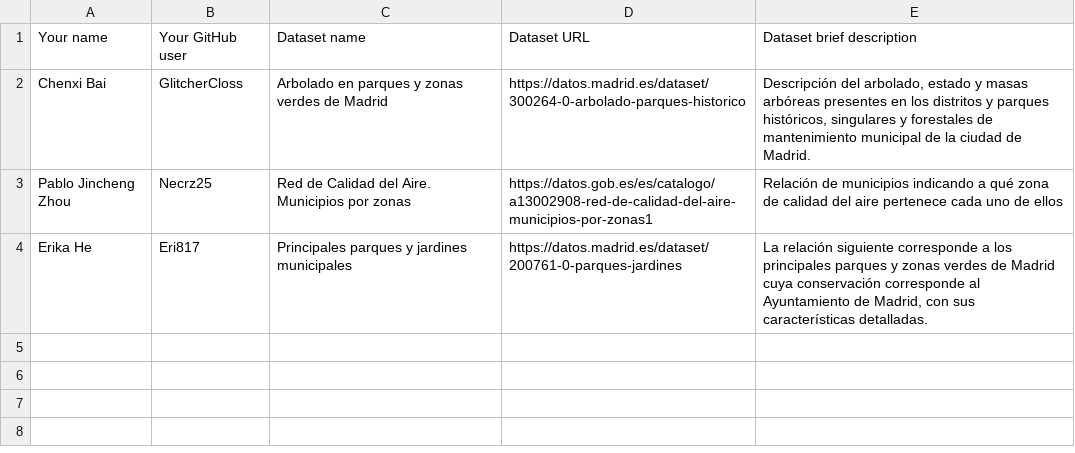
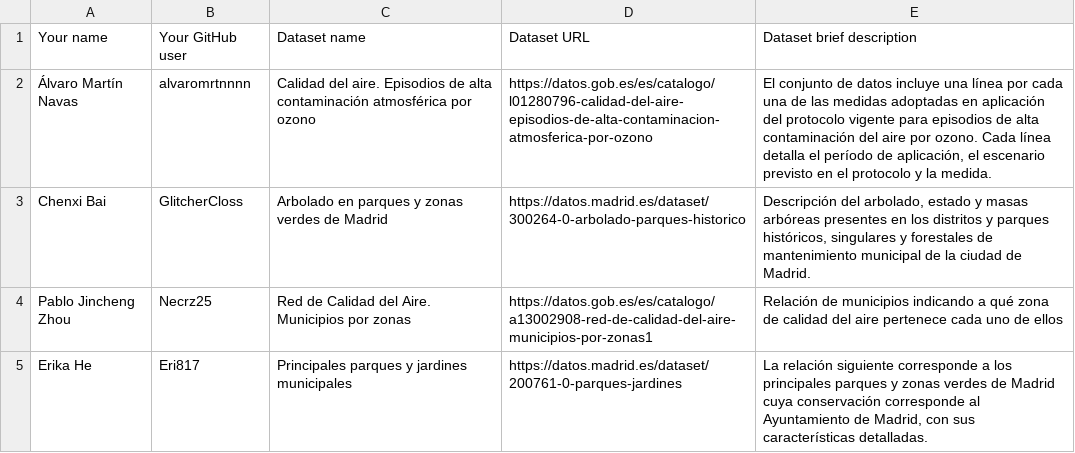
Before and after one commit to Beltran10/Curso2026-2027-DataScience, a CSV file: Assignment1/DatasetDescriptions.csv, drawn as a sheet; the diff names each change by its address in the sheet, - before the commit and + after, or states it on an @@ line.

Commit message:
Add dataset descriptions for air quality and parks

```diff
--- a/Assignment1/DatasetDescriptions.csv
+++ b/Assignment1/DatasetDescriptions.csv
+row 2: Álvaro Martín Navas | alvaromrtnnnn | Calidad del aire. Episodios de alta contaminación atmosférica por ozono | https://datos.gob.es/es/catalogo/l01280796-calidad-del-aire-episodios-de-alta-contaminacion-atmosferica-por-ozono | El conjunto de datos incluye una línea por cada una de las medidas adoptadas en aplicación del protocolo vigente para episodios de alta contaminación del aire por ozono. Cada línea detalla el período de aplicación, el escenario previsto en el protocolo y la medida.
```
